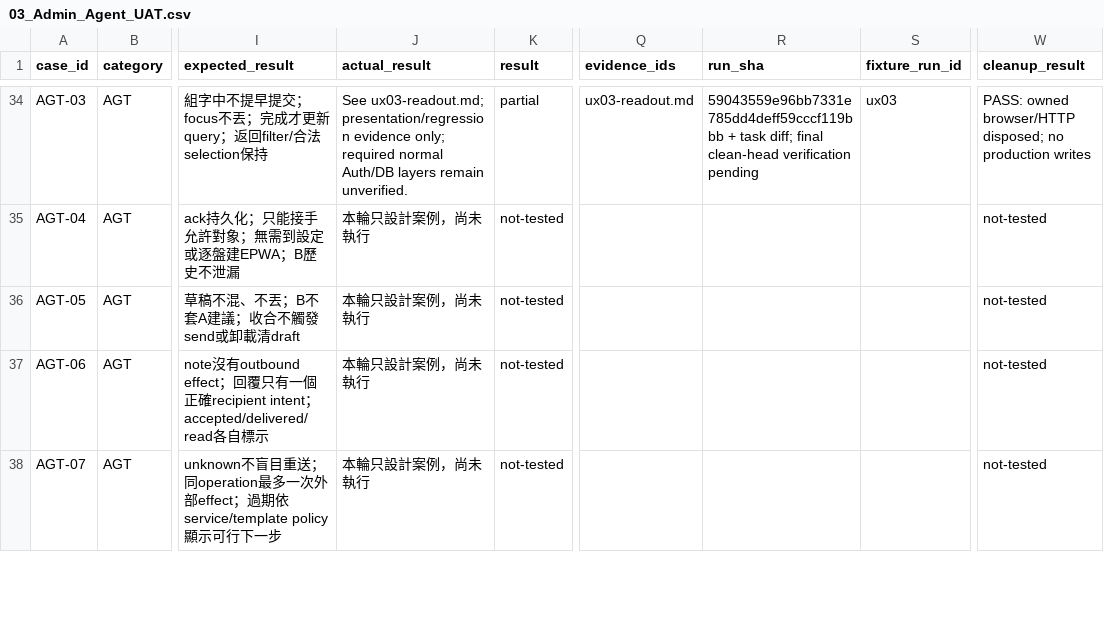
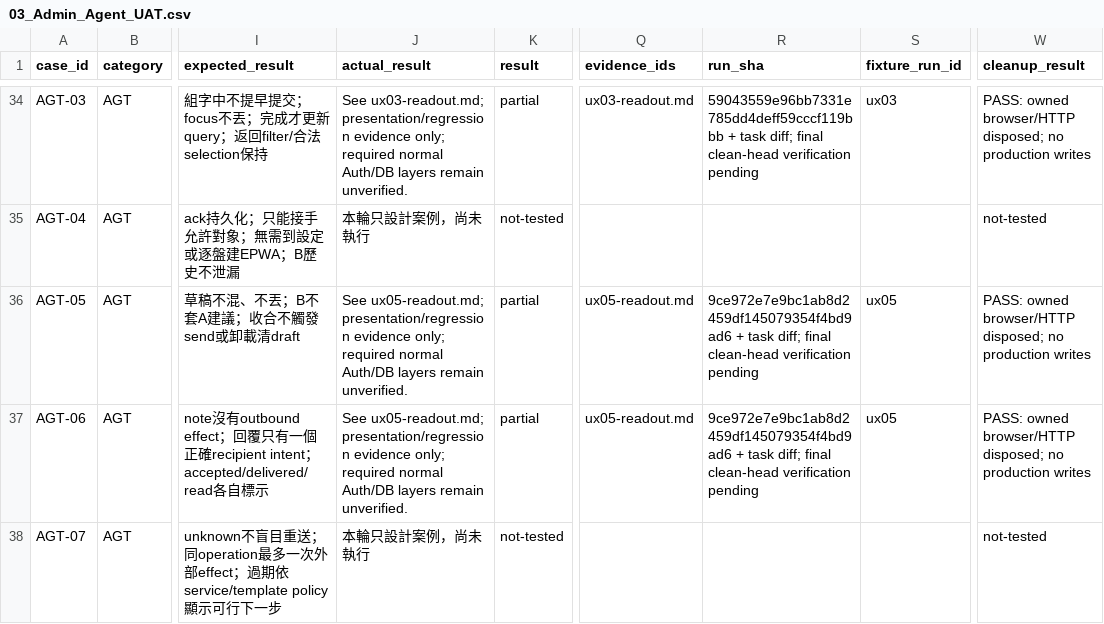
Before and after one commit to YNWAforever/earnestproperty, a CSV file: docs/reports/2026-10-13-admin-ux/03_Admin_Agent_UAT.csv, drawn as a sheet; only a part is shown, gaps mark what is left out; the diff covers the shown part only; the diff names each change by its address in the sheet, - before the commit and + after, or states it on an @@ line.

Commit message:
fix(admin): preserve inbox workflows across responsive layouts

```diff
--- a/docs/reports/2026-10-13-admin-ux/03_Admin_Agent_UAT.csv
+++ b/docs/reports/2026-10-13-admin-ux/03_Admin_Agent_UAT.csv
-J36:J37 (actual_result): 本輪只設計案例，尚未執行
+J36:J37 (actual_result): See ux05-readout.md; presentation/regression evidence only; required normal Auth/DB layers remain unverified.
-K36:K37 (result): not-tested
+K36:K37 (result): partial
-Q36:Q37 (evidence_ids): (empty)
+Q36:Q37 (evidence_ids): ux05-readout.md
-R36:R37 (run_sha): (empty)
+R36:R37 (run_sha): 9ce972e7e9bc1ab8d2459df145079354f4bd9ad6 + task diff; final clean-head verification pending
-S36:S37 (fixture_run_id): (empty)
+S36:S37 (fixture_run_id): ux05
-W36:W37 (cleanup_result): not-tested
+W36:W37 (cleanup_result): PASS: owned browser/HTTP disposed; no production writes
```
Also changed, not shown: 24 edited cells elsewhere in this file, docs/reports/2026-10-13-admin-ux/04_Route_Coverage.csv, docs/reports/2026-10-13-admin-ux/05_Task_Traceability.csv, 6 other files.
